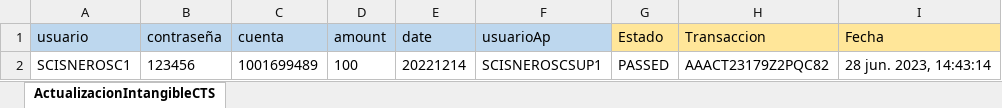
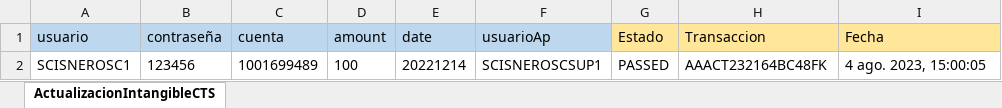
Before and after one commit to Valvaradomoreno/Regresion, an Excel workbook: src/Excel/entregable3/ActualizacionIntangibleCTS.xlsx, sheet ActualizacionIntangibleCTS, drawn as a sheet; values as stored, in another font and other column widths than the file's, no borders; the diff names each change by its address in the sheet, - before the commit and + after, or states it on an @@ line.

```diff
--- a/src/Excel/entregable3/ActualizacionIntangibleCTS.xlsx (sheet ActualizacionIntangibleCTS)
+++ b/src/Excel/entregable3/ActualizacionIntangibleCTS.xlsx (sheet ActualizacionIntangibleCTS)
-H2 (Transaccion): AAACT23179Z2PQC82
+H2 (Transaccion): AAACT232164BC48FK
-I2 (Fecha): 28 jun. 2023, 14:43:14
+I2 (Fecha): 4 ago. 2023, 15:00:05
```
Also changed, not shown: src/Excel/entregable1/RetiroEfectivoExtranjero.xlsx, src/Excel/entregable2/AltaClienteControlDual.xlsx, 28 other files.
